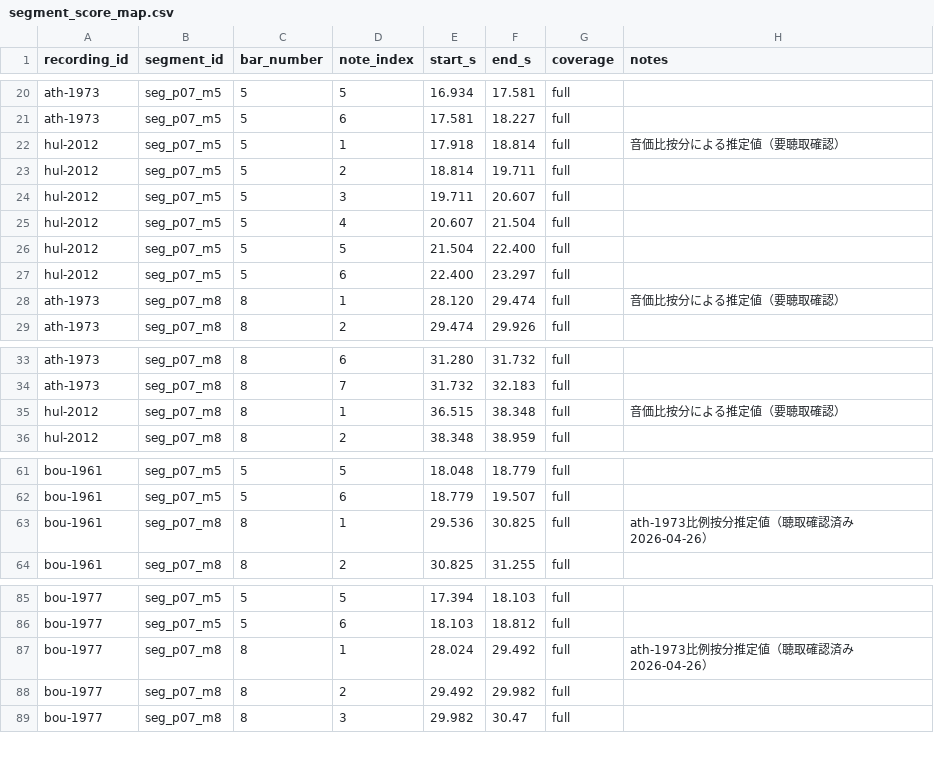
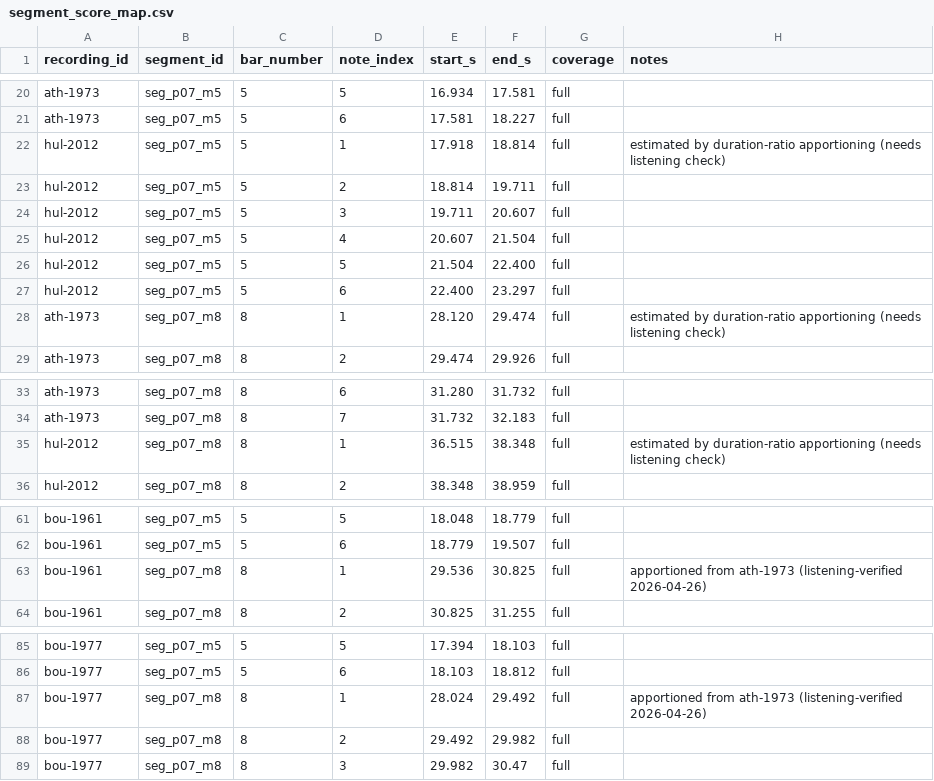
Before and after one commit to ggszk-lab/sprechstimme-pitch, a CSV file: data/metadata/segment_score_map.csv, drawn as a sheet; only a part is shown, gaps mark what is left out; the diff covers the shown part only.

```diff
--- a/data/metadata/segment_score_map.csv
+++ b/data/metadata/segment_score_map.csv
@@ -21,3 +21,3 @@ ath-1973,seg_p07_m5,5,5,16.934,17.581,full,
 ath-1973,seg_p07_m5,5,6,17.581,18.227,full,
-hul-2012,seg_p07_m5,5,1,17.918,18.814,full,音価比按分による推定値（要聴取確認）
+hul-2012,seg_p07_m5,5,1,17.918,18.814,full,estimated by duration-ratio apportioning (needs listening check)
 hul-2012,seg_p07_m5,5,2,18.814,19.711,full,
@@ -27,3 +27,3 @@ hul-2012,seg_p07_m5,5,5,21.504,22.400,full,
 hul-2012,seg_p07_m5,5,6,22.400,23.297,full,
-ath-1973,seg_p07_m8,8,1,28.120,29.474,full,音価比按分による推定値（要聴取確認）
+ath-1973,seg_p07_m8,8,1,28.120,29.474,full,estimated by duration-ratio apportioning (needs listening check)
 ath-1973,seg_p07_m8,8,2,29.474,29.926,full,
@@ -34,3 +34,3 @@ ath-1973,seg_p07_m8,8,6,31.280,31.732,full,
 ath-1973,seg_p07_m8,8,7,31.732,32.183,full,
-hul-2012,seg_p07_m8,8,1,36.515,38.348,full,音価比按分による推定値（要聴取確認）
+hul-2012,seg_p07_m8,8,1,36.515,38.348,full,estimated by duration-ratio apportioning (needs listening check)
 hul-2012,seg_p07_m8,8,2,38.348,38.959,full,
@@ -62,3 +62,3 @@ bou-1961,seg_p07_m5,5,5,18.048,18.779,full,
 bou-1961,seg_p07_m5,5,6,18.779,19.507,full,
-bou-1961,seg_p07_m8,8,1,29.536,30.825,full,ath-1973比例按分推定値（聴取確認済み 2026-04-26）
+bou-1961,seg_p07_m8,8,1,29.536,30.825,full,apportioned from ath-1973 (listening-verified 2026-04-26)
 bou-1961,seg_p07_m8,8,2,30.825,31.255,full,
@@ -86,3 +86,3 @@ bou-1977,seg_p07_m5,5,5,17.394,18.103,full,
 bou-1977,seg_p07_m5,5,6,18.103,18.812,full,
-bou-1977,seg_p07_m8,8,1,28.024,29.492,full,ath-1973比例按分推定値（聴取確認済み 2026-04-26）
+bou-1977,seg_p07_m8,8,1,28.024,29.492,full,apportioned from ath-1973 (listening-verified 2026-04-26)
 bou-1977,seg_p07_m8,8,2,29.492,29.982,full,
```
Also changed, not shown: 25 edited cells elsewhere in this file, data/metadata/segments.csv, 1 other file.
